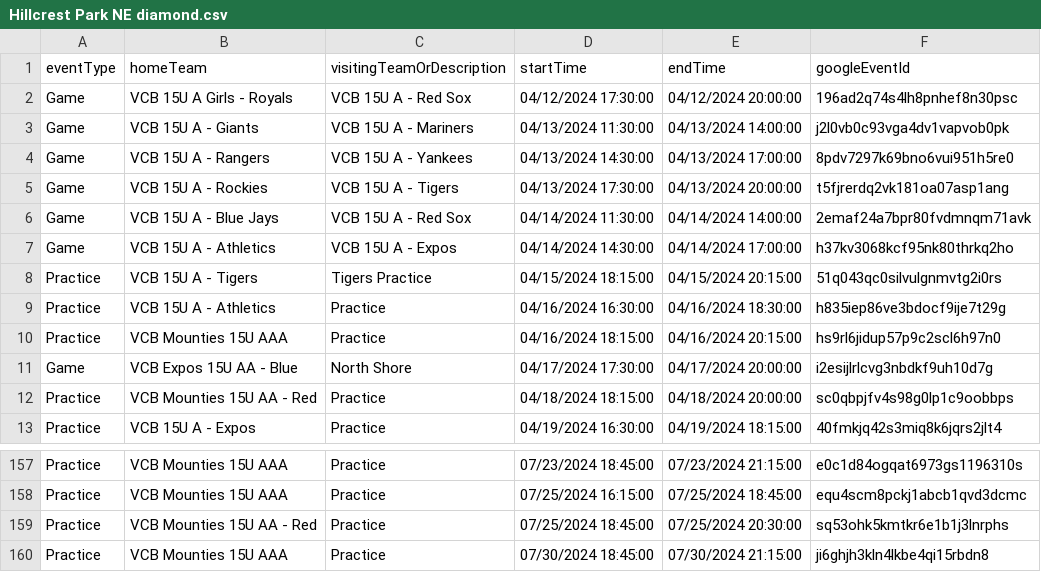
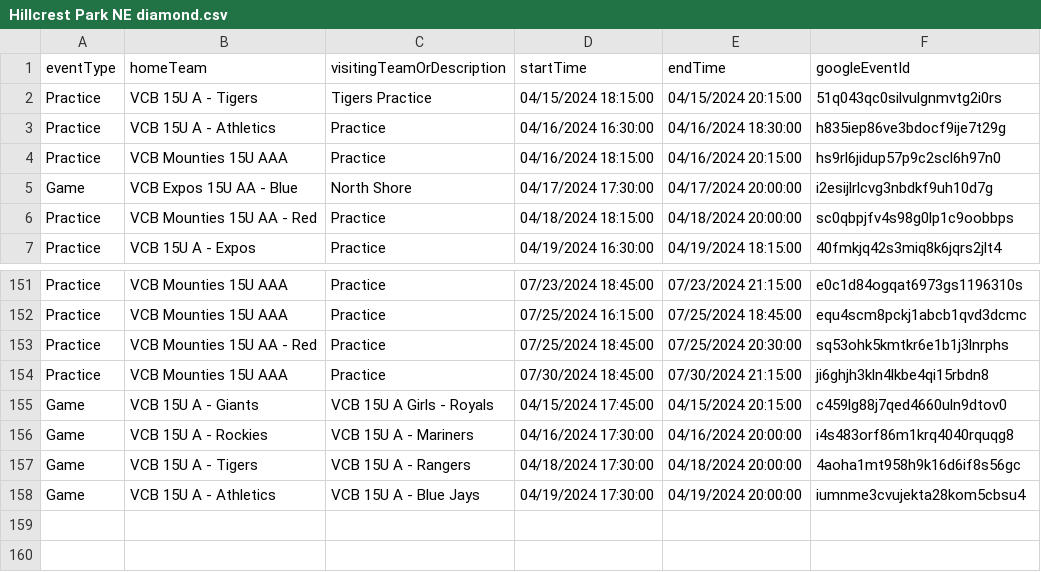
Before and after one commit to JamesFairweather/FieldLocExport, a CSV file: VCB Field Loc Export/Hillcrest Park NE diamond.csv, drawn as a sheet; only a part is shown, gaps mark what is left out; removed rows and columns are numbered as before the commit, all else as after; the diff names each change by its address in the sheet, - before the commit and + after, or states it on an @@ line.

```diff
--- a/VCB Field Loc Export/Hillcrest Park NE diamond.csv
+++ b/VCB Field Loc Export/Hillcrest Park NE diamond.csv
-row 2: Game | VCB 15U A Girls - Royals | VCB 15U A - Red Sox | 04/12/2024 17:30:00 | 04/12/2024 20:00:00 | 196ad2q74s4lh8pnhef8n30psc
-row 3: Game | VCB 15U A - Giants | VCB 15U A - Mariners | 04/13/2024 11:30:00 | 04/13/2024 14:00:00 | j2l0vb0c93vga4dv1vapvob0pk
-row 4: Game | VCB 15U A - Rangers | VCB 15U A - Yankees | 04/13/2024 14:30:00 | 04/13/2024 17:00:00 | 8pdv7297k69bno6vui951h5re0
-row 5: Game | VCB 15U A - Rockies | VCB 15U A - Tigers | 04/13/2024 17:30:00 | 04/13/2024 20:00:00 | t5fjrerdq2vk181oa07asp1ang
-row 6: Game | VCB 15U A - Blue Jays | VCB 15U A - Red Sox | 04/14/2024 11:30:00 | 04/14/2024 14:00:00 | 2emaf24a7bpr80fvdmnqm71avk
-row 7: Game | VCB 15U A - Athletics | VCB 15U A - Expos | 04/14/2024 14:30:00 | 04/14/2024 17:00:00 | h37kv3068kcf95nk80thrkq2ho
+row 155: Game | VCB 15U A - Giants | VCB 15U A Girls - Royals | 04/15/2024 17:45:00 | 04/15/2024 20:15:00 | c459lg88j7qed4660uln9dtov0
+row 156: Game | VCB 15U A - Rockies | VCB 15U A - Mariners | 04/16/2024 17:30:00 | 04/16/2024 20:00:00 | i4s483orf86m1krq4040rquqg8
+row 157: Game | VCB 15U A - Tigers | VCB 15U A - Rangers | 04/18/2024 17:30:00 | 04/18/2024 20:00:00 | 4aoha1mt958h9k16d6if8s56gc
+row 158: Game | VCB 15U A - Athletics | VCB 15U A - Blue Jays | 04/19/2024 17:30:00 | 04/19/2024 20:00:00 | iumnme3cvujekta28kom5cbsu4
```
Also changed, not shown: VCB Field Loc Export/Chaldecott Park S diamond.csv, VCB Field Loc Export/Hillcrest Park SW diamond.csv, 5 other files.
